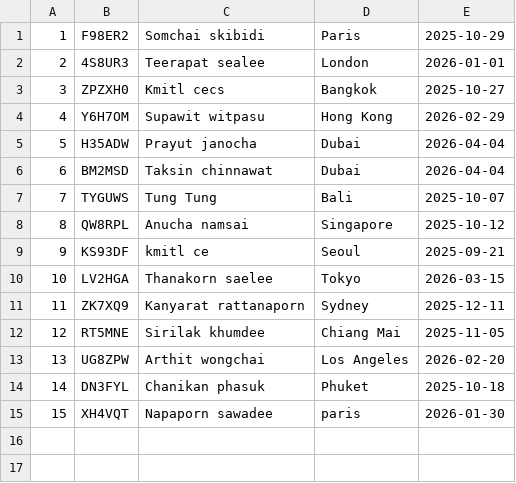
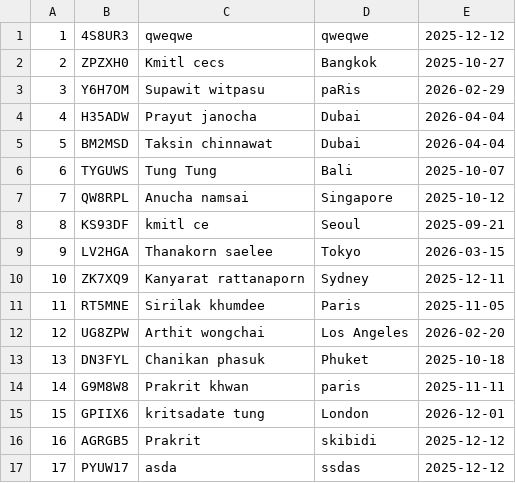
Before and after one commit to PrakritPrad/Profun_FinalProject, a CSV file: data.csv, drawn as a sheet; removed rows and columns are numbered as before the commit, all else as after; the diff names each change by its address in the sheet, - before the commit and + after, or states it on an @@ line.

```diff
--- a/data.csv
+++ b/data.csv
-row 1: 1 | F98ER2 | Somchai skibidi | Paris | 2025-10-29
@@ column A renumbered between rows 1 and 13 @@
-C1: Teerapat sealee
+C1: qweqwe
-D1: London
+D1: qweqwe
-E1: 2026-01-01
+E1: 2025-12-12
-D3: Hong Kong
+D3: paRis
-D11: Chiang Mai
+D11: Paris
-row 15: 15 | XH4VQT | Napaporn sawadee | paris | 2026-01-30
+row 14: 14 | G9M8W8 | Prakrit khwan | paris | 2025-11-11
+row 15: 15 | GPIIX6 | kritsadate tung | London | 2026-12-01
+row 16: 16 | AGRGB5 | Prakrit | skibidi | 2025-12-12
+row 17: 17 | PYUW17 | asda | ssdas | 2025-12-12
```
Also changed, not shown: 5 other files.
